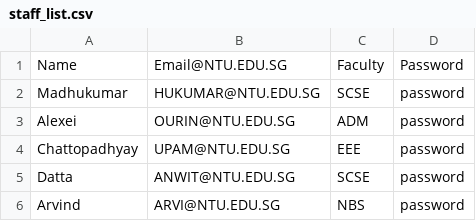
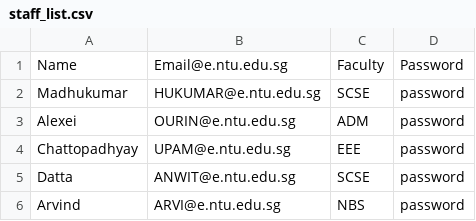
Before and after one commit to zikachuuu/SC2001-CAMS, a CSV file: data/staff_list.csv, drawn as a sheet.

```diff
--- a/data/staff_list.csv
+++ b/data/staff_list.csv
@@ -1,6 +1,6 @@
-Name,Email@NTU.EDU.SG,Faculty,Password
-Madhukumar,HUKUMAR@NTU.EDU.SG,SCSE,password
-Alexei,OURIN@NTU.EDU.SG,ADM,password
-Chattopadhyay,UPAM@NTU.EDU.SG,EEE,password
-Datta,ANWIT@NTU.EDU.SG,SCSE,password
-Arvind,ARVI@NTU.EDU.SG,NBS,password
+Name,Email@e.ntu.edu.sg,Faculty,Password
+Madhukumar,HUKUMAR@e.ntu.edu.sg,SCSE,password
+Alexei,OURIN@e.ntu.edu.sg,ADM,password
+Chattopadhyay,UPAM@e.ntu.edu.sg,EEE,password
+Datta,ANWIT@e.ntu.edu.sg,SCSE,password
+Arvind,ARVI@e.ntu.edu.sg,NBS,password
```
Also changed, not shown: data/camps_list.csv, data/student_list.csv, 8 other files.
